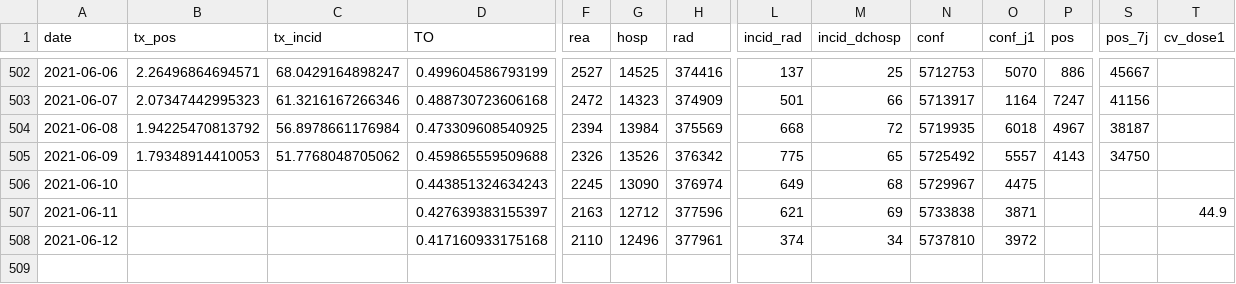
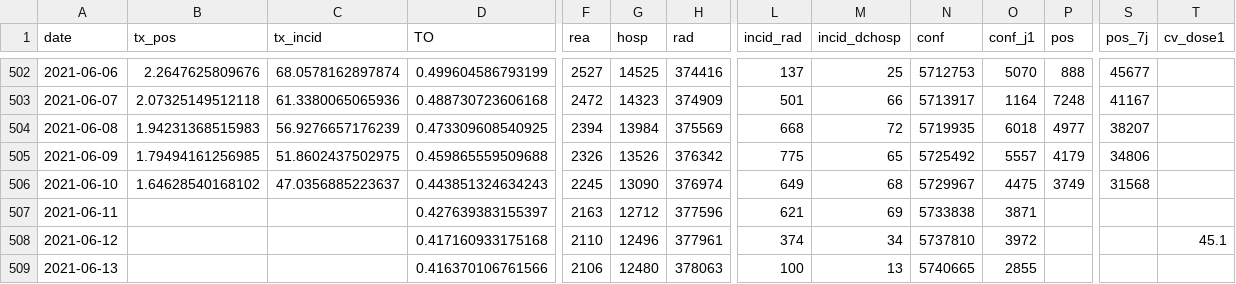
Before and after one commit to etalab/data-covid19-dashboard-widgets, a CSV file: files_new/synthese_fra.csv, drawn as a sheet; only a part is shown, gaps mark what is left out; rows hold the shown columns only; the diff covers the shown part only; the diff names each change by its address in the sheet, - before the commit and + after, or states it on an @@ line.

```diff
--- a/files_new/synthese_fra.csv
+++ b/files_new/synthese_fra.csv
-B502 (tx_pos): 2.26496864694571
+B502 (tx_pos): 2.2647625809676
-C502 (tx_incid): 68.0429164898247
+C502 (tx_incid): 68.0578162897874
-P502 (pos): 886
+P502 (pos): 888
-S502 (pos_7j): 45667
+S502 (pos_7j): 45677
-B503 (tx_pos): 2.07347442995323
+B503 (tx_pos): 2.07325149512118
-C503 (tx_incid): 61.3216167266346
+C503 (tx_incid): 61.3380065065936
-P503 (pos): 7247
+P503 (pos): 7248
-S503 (pos_7j): 41156
+S503 (pos_7j): 41167
-B504 (tx_pos): 1.94225470813792
+B504 (tx_pos): 1.94231368515983
-C504 (tx_incid): 56.8978661176984
+C504 (tx_incid): 56.9276657176239
-P504 (pos): 4967
+P504 (pos): 4977
-S504 (pos_7j): 38187
+S504 (pos_7j): 38207
-B505 (tx_pos): 1.79348914410053
+B505 (tx_pos): 1.79494161256985
-C505 (tx_incid): 51.7768048705062
+C505 (tx_incid): 51.8602437502975
-P505 (pos): 4143
+P505 (pos): 4179
-S505 (pos_7j): 34750
+S505 (pos_7j): 34806
-B506 (tx_pos): (empty)
+B506 (tx_pos): 1.64628540168102
-C506 (tx_incid): (empty)
+C506 (tx_incid): 47.0356885223637
-P506 (pos): (empty)
+P506 (pos): 3749
-S506 (pos_7j): (empty)
+S506 (pos_7j): 31568
-T507 (cv_dose1): 44.9
+T507 (cv_dose1): (empty)
-T508 (cv_dose1): (empty)
+T508 (cv_dose1): 45.1
+row 509: 2021-06-13 |  |  | 0.416370106761566 | 2106 | 12480 | 378063 | 100 | 13 | 5740665 | 2855
```
Also changed, not shown: 62 edited cells elsewhere in this file, files_new/vaccin.csv, 34 other files.
